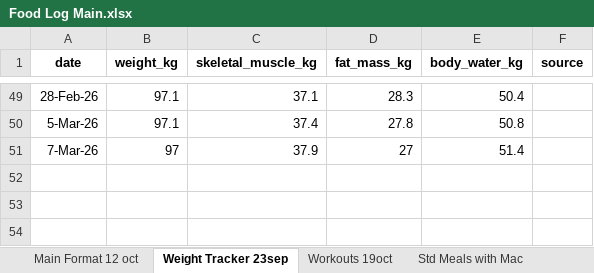
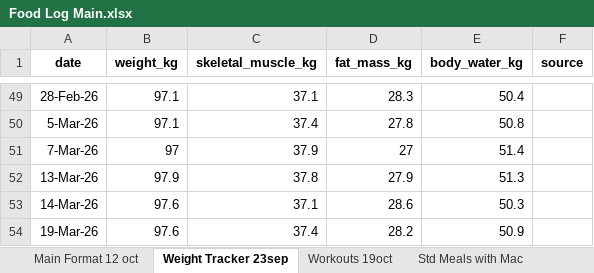
Before and after one commit to thestresspill/health_tracker, an Excel workbook: Food Log Main.xlsx, sheet Weight Tracker 23sep, drawn as a sheet; only a part is shown, gaps mark what is left out; values as stored, in another font and other column widths than the file's, no borders; the diff names each change by its address in the sheet, - before the commit and + after, or states it on an @@ line.

```diff
--- a/Food Log Main.xlsx (sheet Weight Tracker 23sep)
+++ b/Food Log Main.xlsx (sheet Weight Tracker 23sep)
+row 52: 13-Mar-26 | 97.9 | 37.8 | 27.9 | 51.3
+row 53: 14-Mar-26 | 97.6 | 37.1 | 28.6 | 50.3
+row 54: 19-Mar-26 | 97.6 | 37.4 | 28.2 | 50.9
```
Also changed, not shown: sheet Main Format 12 oct, sheet Workouts 19oct.
